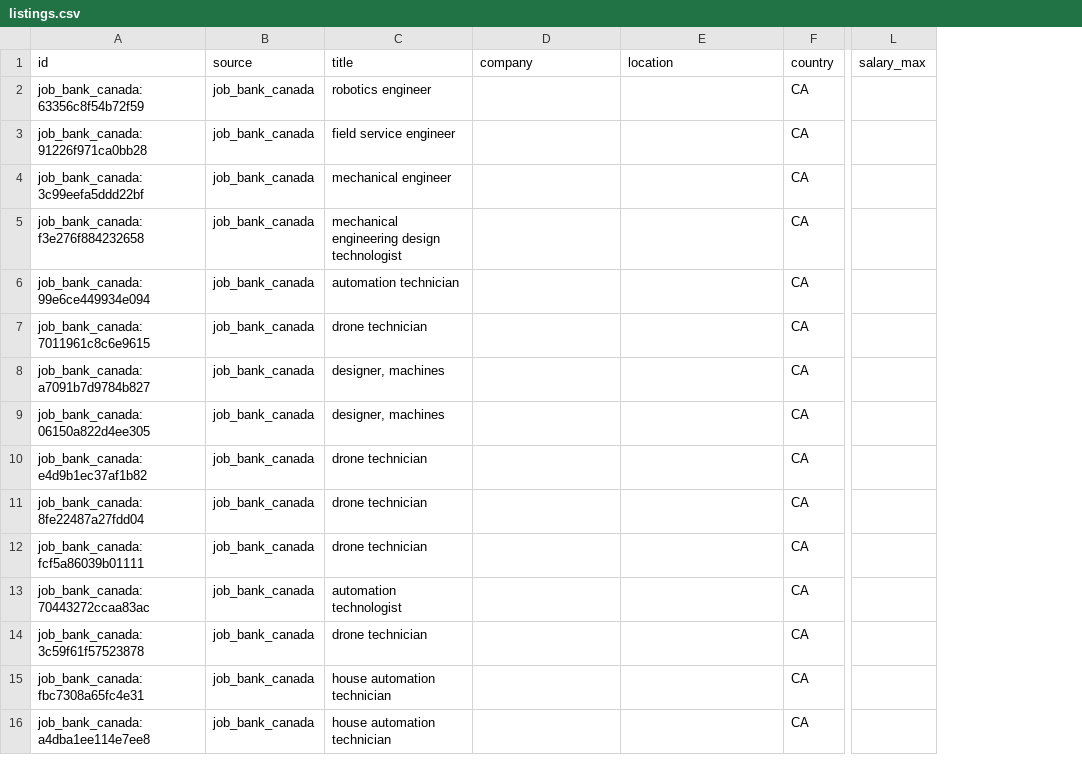
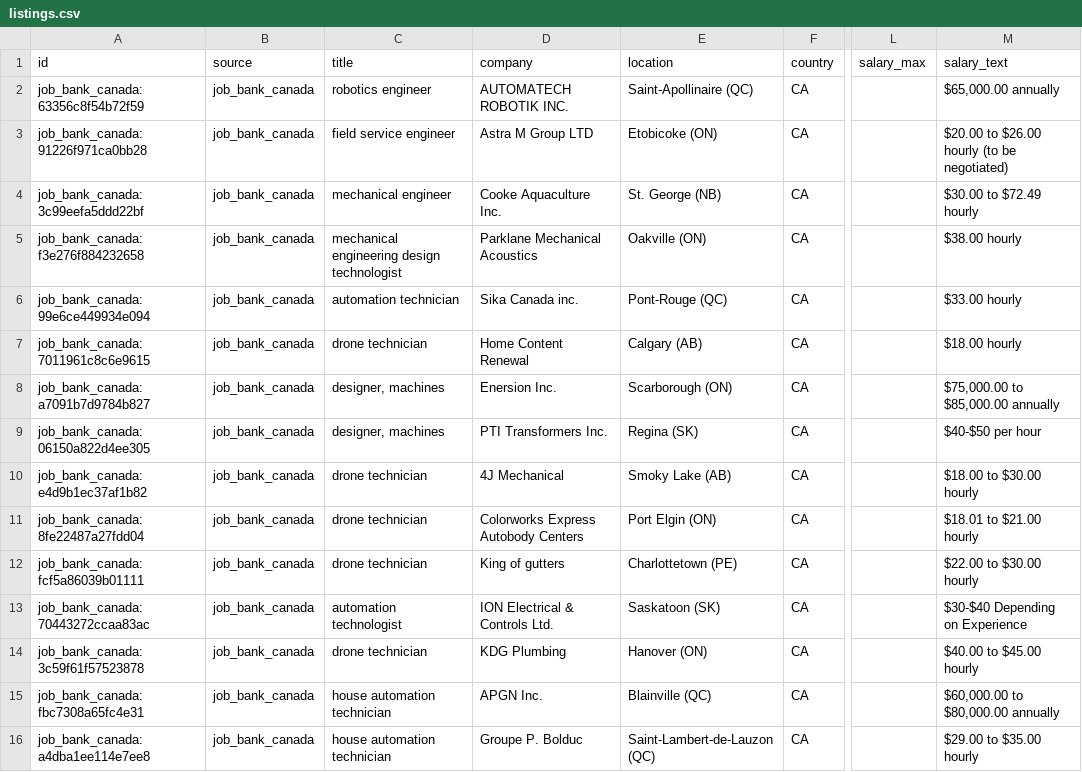
Before and after one commit to kprana976/Claude-resume, a CSV file: docs/listings.csv, drawn as a sheet; only a part is shown, gaps mark what is left out; the diff names each change by its address in the sheet, - before the commit and + after, or states it on an @@ line.

```diff
--- a/docs/listings.csv
+++ b/docs/listings.csv
+column M (salary_text), rows 2-16: $65,000.00 annually | $20.00 to $26.00 hourly (to be negotiated) | $30.00 to $72.49 hourly | $38.00 hourly | $33.00 hourly | $18.00 hourly | $75,000.00 to $85,000.00 annually | $40-$50 per hour | $18.00 to $30.00 hourly | $18.01 to $21.00 hourly | $22.00 to $30.00 hourly | $30-$40 Depending on Experience | $40.00 to $45.00 hourly | $60,000.00 to $80,000.00 annually | $29.00 to $35.00 hourly
-D2 (company): (empty)
+D2 (company): AUTOMATECH ROBOTIK INC.
-E2 (location): (empty)
+E2 (location): Saint-Apollinaire (QC)
-D3 (company): (empty)
+D3 (company): Astra M Group LTD
-E3 (location): (empty)
+E3 (location): Etobicoke (ON)
-D4 (company): (empty)
+D4 (company): Cooke Aquaculture Inc.
-E4 (location): (empty)
+E4 (location): St. George (NB)
-D5 (company): (empty)
+D5 (company): Parklane Mechanical Acoustics
-E5 (location): (empty)
+E5 (location): Oakville (ON)
-D6 (company): (empty)
+D6 (company): Sika Canada inc.
-E6 (location): (empty)
+E6 (location): Pont-Rouge (QC)
-D7 (company): (empty)
+D7 (company): Home Content Renewal
-E7 (location): (empty)
+E7 (location): Calgary (AB)
-D8 (company): (empty)
+D8 (company): Enersion Inc.
-E8 (location): (empty)
+E8 (location): Scarborough (ON)
-D9 (company): (empty)
+D9 (company): PTI Transformers Inc.
-E9 (location): (empty)
+E9 (location): Regina (SK)
-D10 (company): (empty)
+D10 (company): 4J Mechanical
-E10 (location): (empty)
+E10 (location): Smoky Lake (AB)
-D11 (company): (empty)
+D11 (company): Colorworks Express Autobody Centers
-E11 (location): (empty)
+E11 (location): Port Elgin (ON)
-D12 (company): (empty)
+D12 (company): King of gutters
-E12 (location): (empty)
+E12 (location): Charlottetown (PE)
-D13 (company): (empty)
+D13 (company): ION Electrical & Controls Ltd.
-E13 (location): (empty)
+E13 (location): Saskatoon (SK)
-D14 (company): (empty)
+D14 (company): KDG Plumbing
-E14 (location): (empty)
+E14 (location): Hanover (ON)
-D15 (company): (empty)
+D15 (company): APGN Inc.
-E15 (location): (empty)
+E15 (location): Blainville (QC)
-D16 (company): (empty)
+D16 (company): Groupe P. Bolduc
-E16 (location): (empty)
+E16 (location): Saint-Lambert-de-Lauzon (QC)
```
Also changed, not shown: 1 other file.
